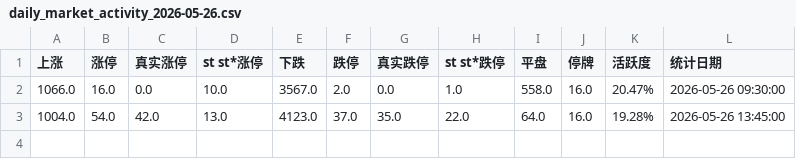
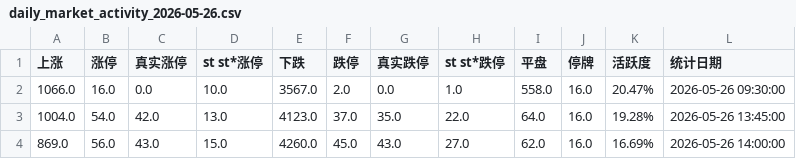
Before and after one commit to z1x2w3/daily-activity, a CSV file: daily_market_activity_2026-05-26.csv, drawn as a sheet; the diff names each change by its address in the sheet, - before the commit and + after, or states it on an @@ line.

```diff
--- a/daily_market_activity_2026-05-26.csv
+++ b/daily_market_activity_2026-05-26.csv
+row 4: 869.0 | 56.0 | 43.0 | 15.0 | 4260.0 | 45.0 | 43.0 | 27.0 | 62.0 | 16.0 | 16.69% | 2026-05-26 14:00:00
```
